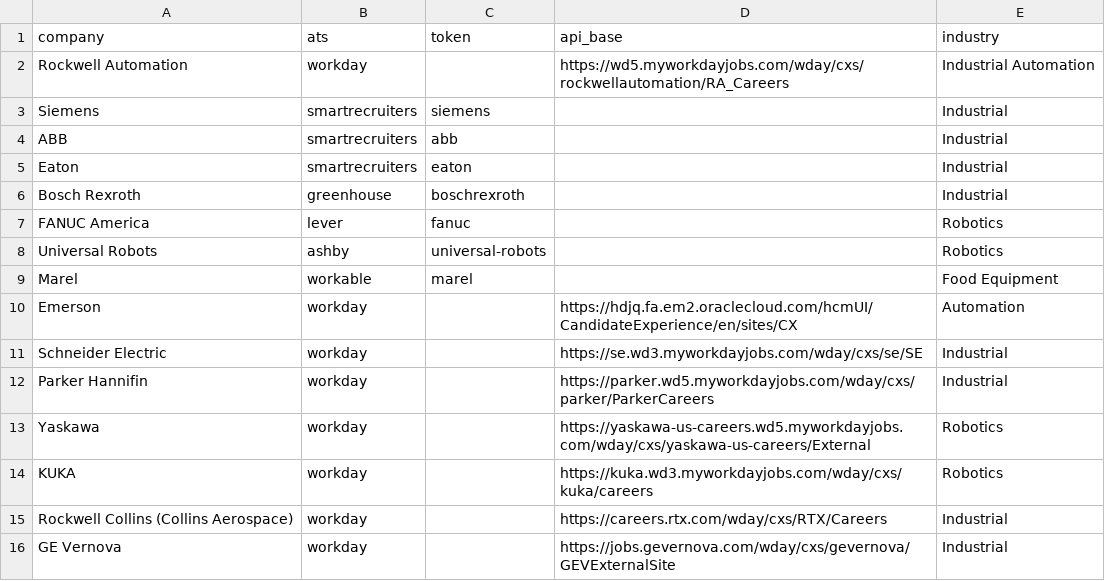
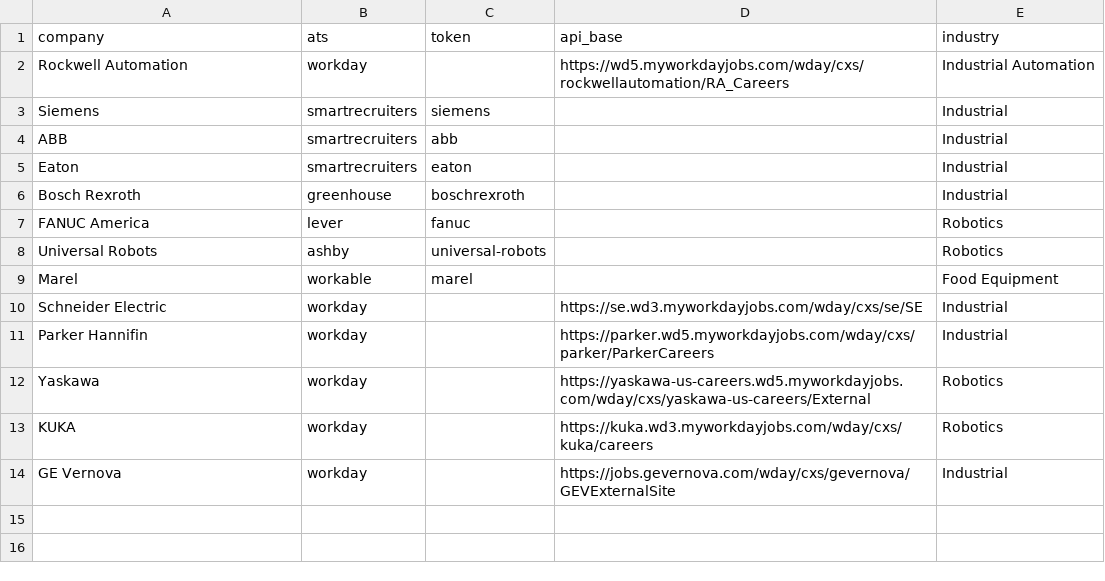
Before and after one commit to kkraushaar55/MPE_BD, a CSV file: companies.csv, drawn as a sheet.

Commit message:
Update companies.csv

```diff
--- a/companies.csv
+++ b/companies.csv
@@ -9,3 +9,2 @@ Universal Robots,ashby,universal-robots,,Robotics
 Marel,workable,marel,,Food Equipment
-Emerson,workday,,https://hdjq.fa.em2.oraclecloud.com/hcmUI/CandidateExperience/en/sites/CX,Automation
 Schneider Electric,workday,,https://se.wd3.myworkdayjobs.com/wday/cxs/se/SE,Industrial
@@ -14,3 +13,2 @@ Yaskawa,workday,,https://yaskawa-us-careers.wd5.myworkdayjobs.com/wday/cxs/yaska
 KUKA,workday,,https://kuka.wd3.myworkdayjobs.com/wday/cxs/kuka/careers,Robotics
-Rockwell Collins (Collins Aerospace),workday,,https://careers.rtx.com/wday/cxs/RTX/Careers,Industrial
 GE Vernova,workday,,https://jobs.gevernova.com/wday/cxs/gevernova/GEVExternalSite,Industrial
```
